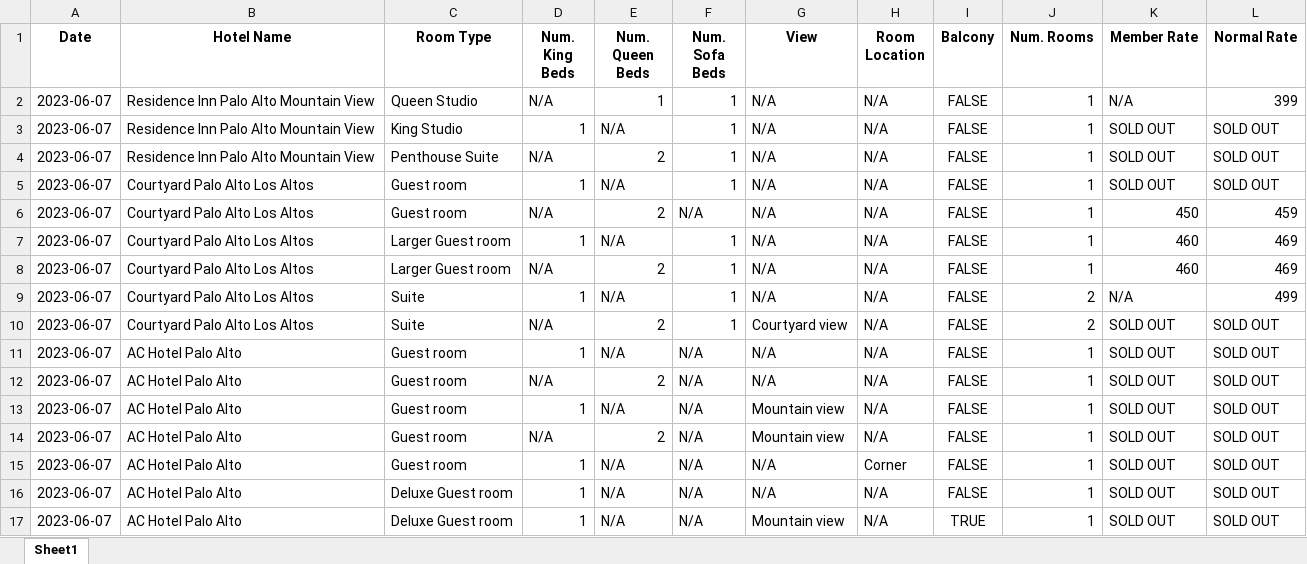
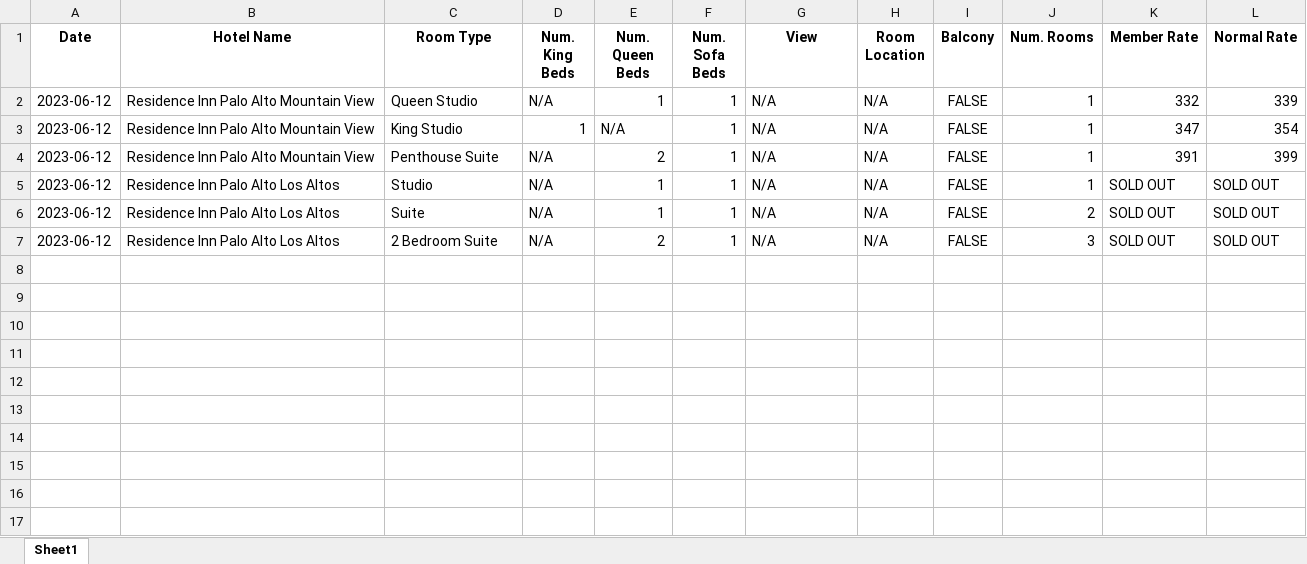
Before and after one commit to MardonBa/Hotel-Web-Scraping, an Excel workbook: Hotel Room Prices.xlsx, sheet Sheet1, drawn as a sheet; values as stored, in another font and other column widths than the file's, no borders; removed rows and columns are numbered as before the commit, all else as after; the diff names each change by its address in the sheet, - before the commit and + after, or states it on an @@ line.

```diff
--- a/Hotel Room Prices.xlsx (sheet Sheet1)
+++ b/Hotel Room Prices.xlsx (sheet Sheet1)
-A2:A5 (Date): 2023-06-07
+A2:A5 (Date): 2023-06-12
-K2 (Member Rate): N/A
+K2 (Member Rate): 332
-L2 (Normal Rate): 399
+L2 (Normal Rate): 339
-K3 (Member Rate): SOLD OUT
+K3 (Member Rate): 347
-L3 (Normal Rate): SOLD OUT
+L3 (Normal Rate): 354
-K4 (Member Rate): SOLD OUT
+K4 (Member Rate): 391
-L4 (Normal Rate): SOLD OUT
+L4 (Normal Rate): 399
-B5 (Hotel Name): Courtyard Palo Alto Los Altos
+B5 (Hotel Name): Residence Inn Palo Alto Los Altos
-C5 (Room Type): Guest room
+C5 (Room Type): Studio
-D5 (Num. King Beds): 1
+D5 (Num. King Beds): N/A
-E5 (Num. Queen Beds): N/A
+E5 (Num. Queen Beds): 1
-row 6: 2023-06-07 | Courtyard Palo Alto Los Altos | Guest room | N/A | 2 | N/A | N/A | N/A | FALSE | 1 | 450 | 459
-row 7: 2023-06-07 | Courtyard Palo Alto Los Altos | Larger Guest room | 1 | N/A | 1 | N/A | N/A | FALSE | 1 | 460 | 469
-row 8: 2023-06-07 | Courtyard Palo Alto Los Altos | Larger Guest room | N/A | 2 | 1 | N/A | N/A | FALSE | 1 | 460 | 469
-row 9: 2023-06-07 | Courtyard Palo Alto Los Altos | Suite | 1 | N/A | 1 | N/A | N/A | FALSE | 2 | N/A | 499
-A6 (Date): 2023-06-07
+A6 (Date): 2023-06-12
-B6 (Hotel Name): Courtyard Palo Alto Los Altos
+B6 (Hotel Name): Residence Inn Palo Alto Los Altos
-E6 (Num. Queen Beds): 2
+E6 (Num. Queen Beds): 1
-G6 (View): Courtyard view
+G6 (View): N/A
-row 11: 2023-06-07 | AC Hotel Palo Alto | Guest room | 1 | N/A | N/A | N/A | N/A | FALSE | 1 | SOLD OUT | SOLD OUT
-A7 (Date): 2023-06-07
+A7 (Date): 2023-06-12
-B7 (Hotel Name): AC Hotel Palo Alto
+B7 (Hotel Name): Residence Inn Palo Alto Los Altos
-C7 (Room Type): Guest room
+C7 (Room Type): 2 Bedroom Suite
-F7 (Num. Sofa Beds): N/A
+F7 (Num. Sofa Beds): 1
-J7 (Num. Rooms): 1
+J7 (Num. Rooms): 3
-row 13: 2023-06-07 | AC Hotel Palo Alto | Guest room | 1 | N/A | N/A | Mountain view | N/A | FALSE | 1 | SOLD OUT | SOLD OUT
-row 14: 2023-06-07 | AC Hotel Palo Alto | Guest room | N/A | 2 | N/A | Mountain view | N/A | FALSE | 1 | SOLD OUT | SOLD OUT
-row 15: 2023-06-07 | AC Hotel Palo Alto | Guest room | 1 | N/A | N/A | N/A | Corner | FALSE | 1 | SOLD OUT | SOLD OUT
-row 16: 2023-06-07 | AC Hotel Palo Alto | Deluxe Guest room | 1 | N/A | N/A | N/A | N/A | FALSE | 1 | SOLD OUT | SOLD OUT
-row 17: 2023-06-07 | AC Hotel Palo Alto | Deluxe Guest room | 1 | N/A | N/A | Mountain view | N/A | TRUE | 1 | SOLD OUT | SOLD OUT
```
Also changed, not shown: 1 other file.
